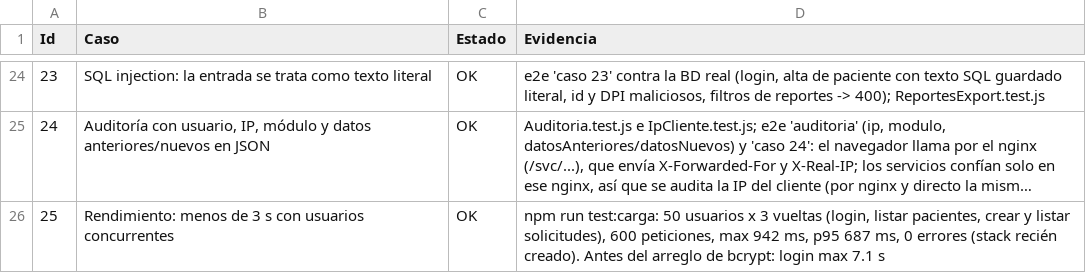
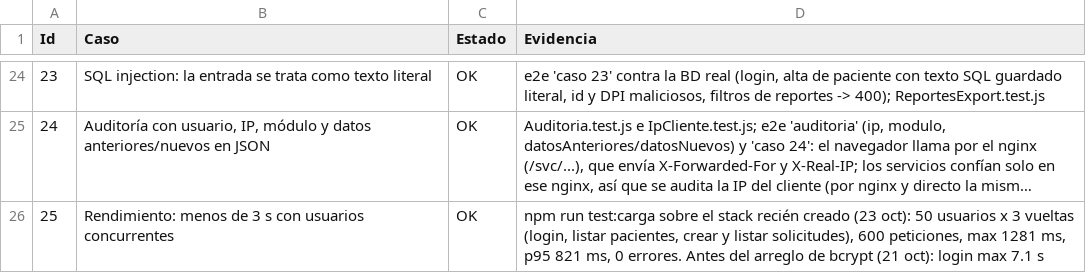
Before and after one commit to leitorizzzz/Proyecto-AS-2, a CSV file: docs/RESULTADOS_PLAN_SQA.csv, drawn as a sheet; only a part is shown, gaps mark what is left out; long unchanged cells end in …; the diff names each change by its address in the sheet, - before the commit and + after, or states it on an @@ line.

```diff
--- a/docs/RESULTADOS_PLAN_SQA.csv
+++ b/docs/RESULTADOS_PLAN_SQA.csv
-D26 (Evidencia): npm run test:carga: 50 usuarios x 3 vueltas (login, listar pacientes, crear y listar solicitudes), 600 peticiones, max 942 ms, p95 687 ms, 0 errores (stack recién creado). Antes del arreglo de bcrypt: login max…
+D26 (Evidencia): npm run test:carga sobre el stack recién creado (23 oct): 50 usuarios x 3 vueltas (login, listar pacientes, crear y listar solicitudes), 600 peticiones, max 1281 ms, p95 821 ms, 0 errores. Antes del arreglo de bcrypt (21 oct): login max…
```
Also changed, not shown: 8 other files.
